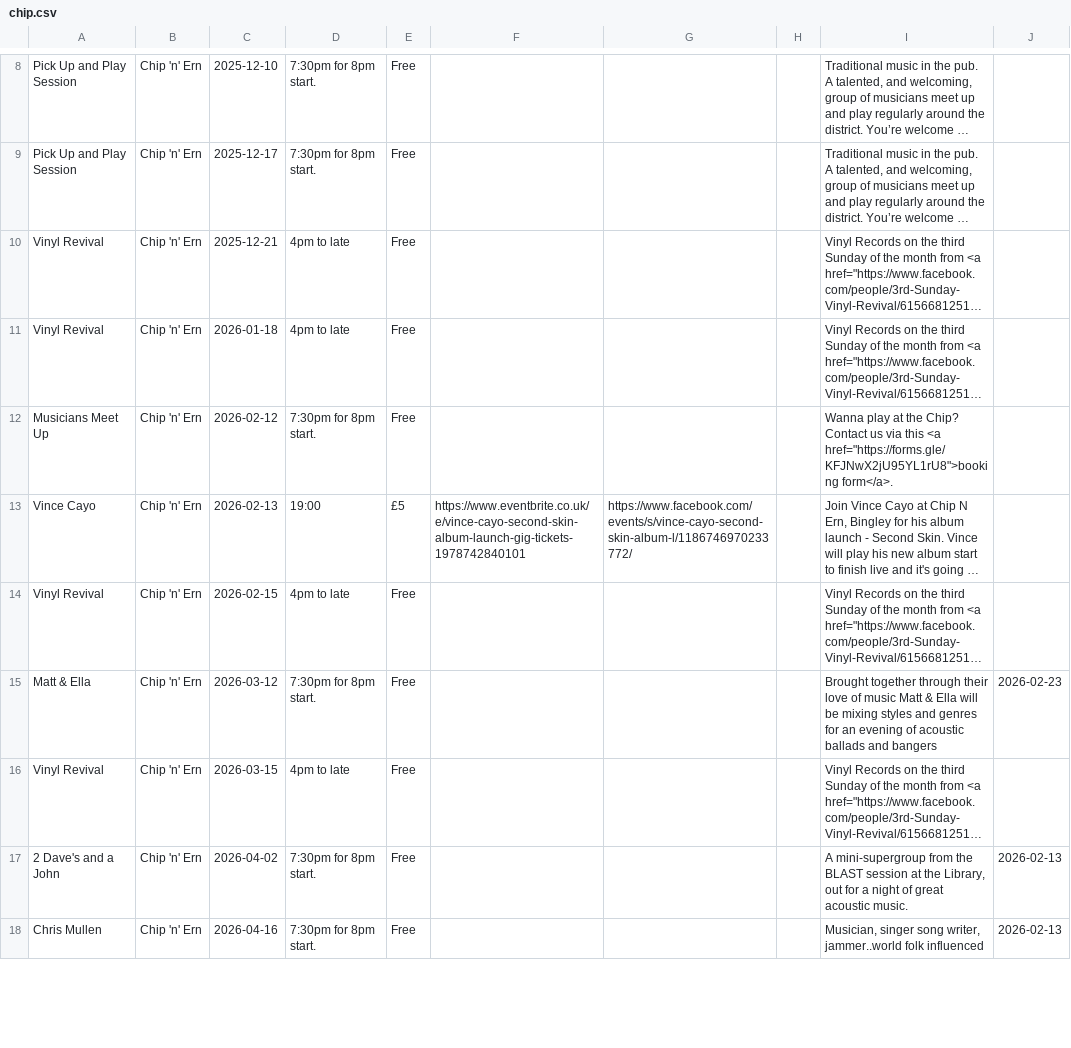
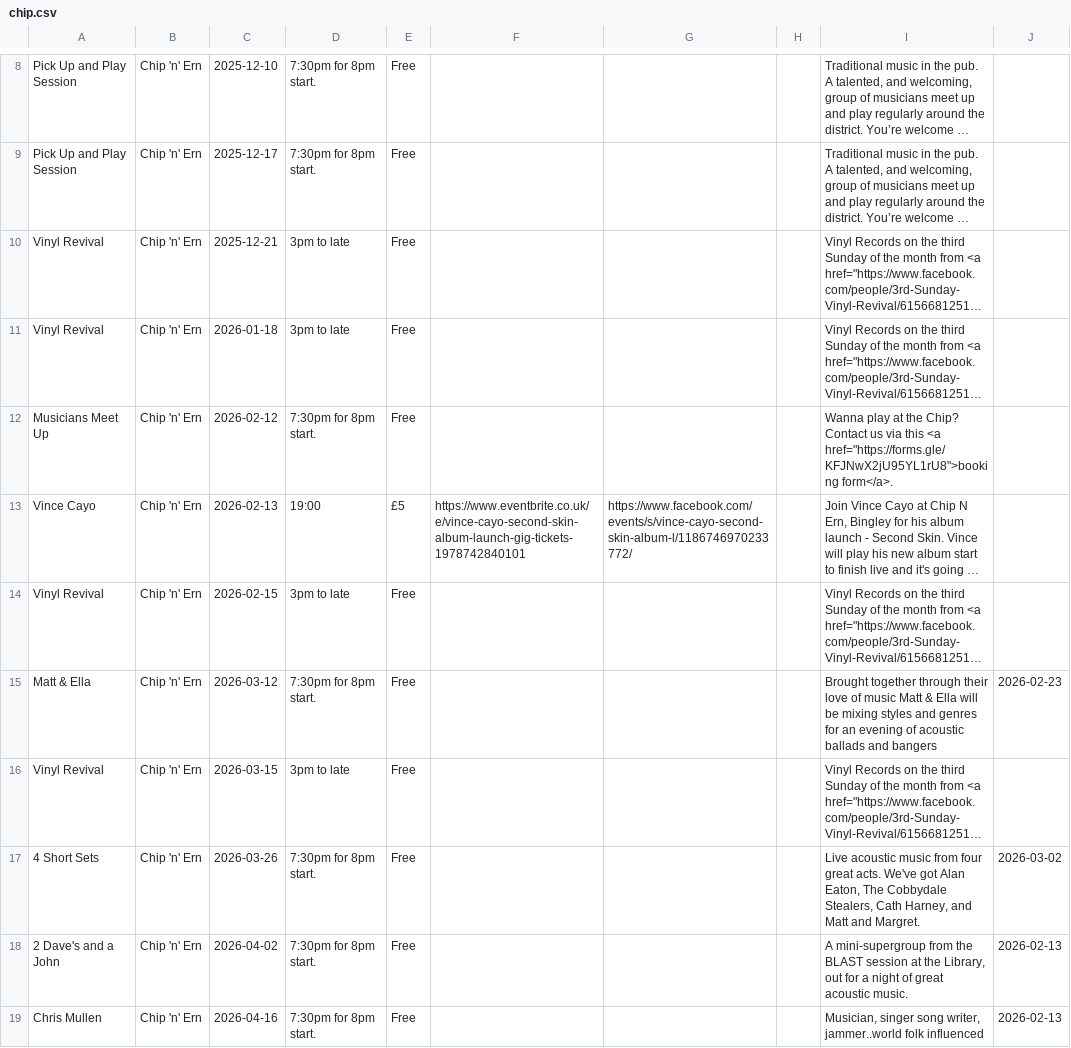
Before and after one commit to caprenter/bingley-music-town, a CSV file: docs/_data/chip.csv, drawn as a sheet; only a part is shown, gaps mark what is left out; long unchanged cells end in …; the diff covers the shown part only; the diff names each change by its address in the sheet, - before the commit and + after, or states it on an @@ line.

```diff
--- a/docs/_data/chip.csv
+++ b/docs/_data/chip.csv
-D10:D11: 4pm to late
+D10:D11: 3pm to late
-D14: 4pm to late
+D14: 3pm to late
-D16: 4pm to late
+D16: 3pm to late
+row 17: 4 Short Sets | Chip 'n' Ern | 2026-03-26 | 7:30pm for 8pm start. | Free |  |  |  | Live acoustic music from four great acts. We've got Alan Eaton, The Cobbydale Stealers, Cath Harney, and Matt and Margret. | 2026-03-02
```
Also changed, not shown: 1 added row and 4 edited cells elsewhere in this file, docs/_data/events.csv, docs/_data/instruments.csv, 17 other files.
